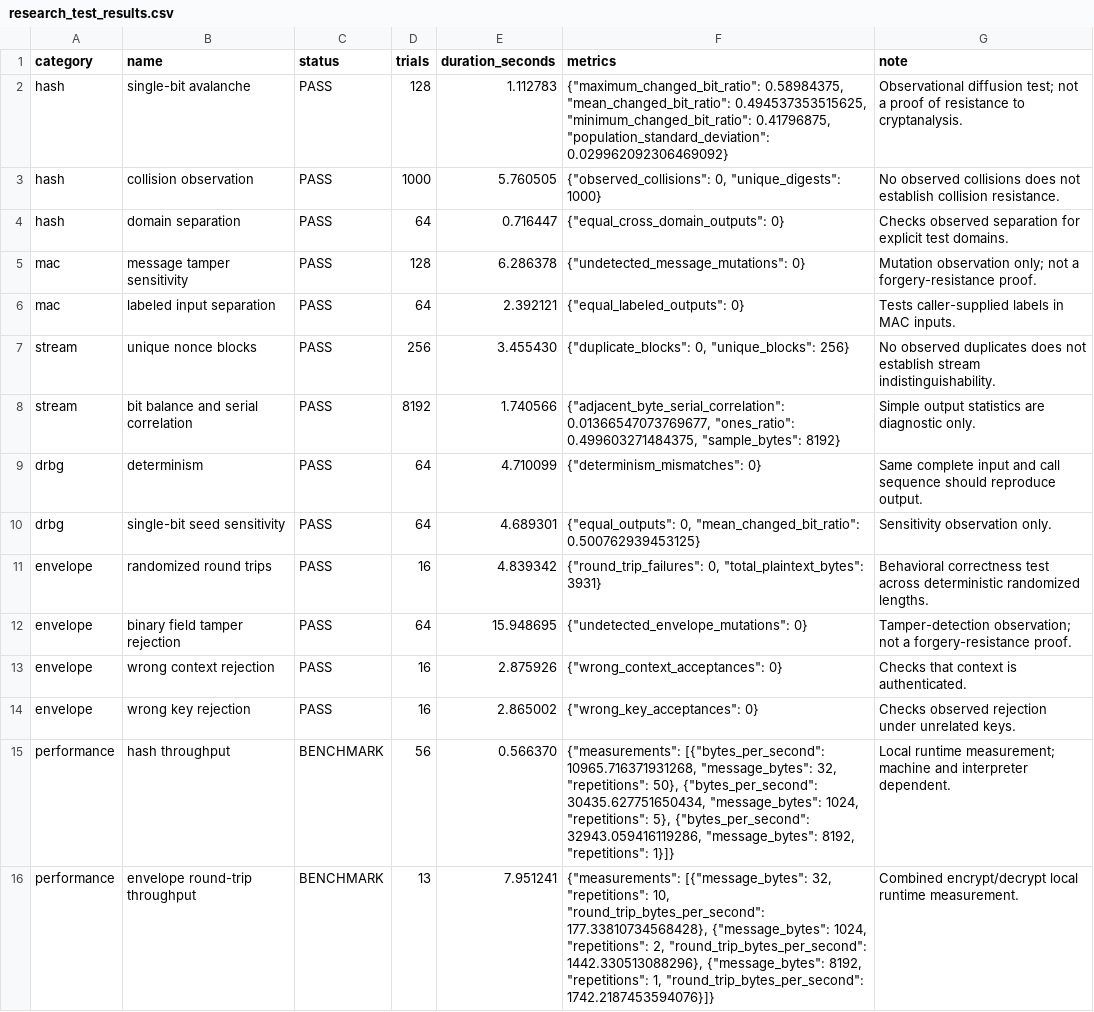
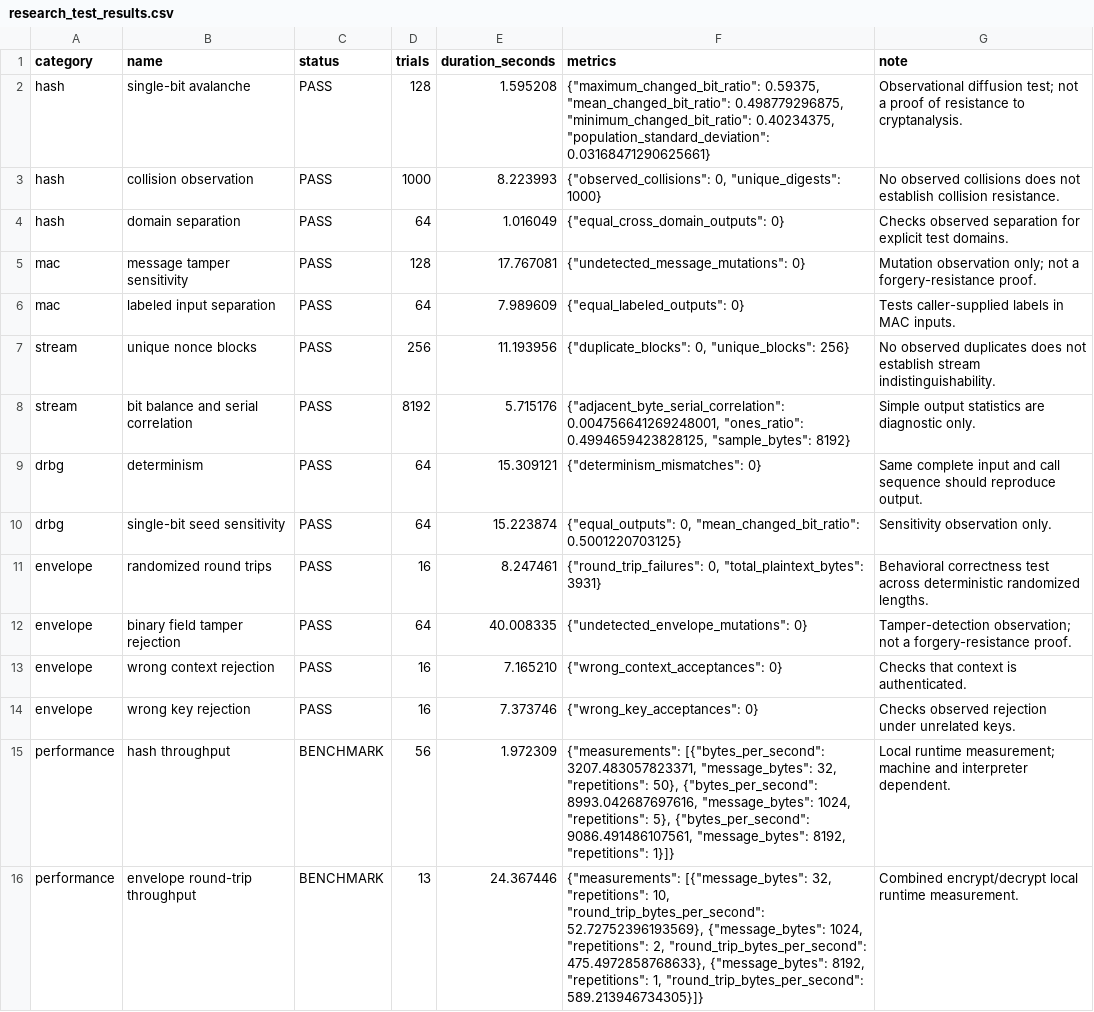
Before and after one commit to JasonBrisart/BrisartSecurityResearch, a CSV file: results/research_test_results.csv, drawn as a sheet; the diff names each change by its address in the sheet, - before the commit and + after, or states it on an @@ line.

```diff
--- a/results/research_test_results.csv
+++ b/results/research_test_results.csv
-E2 (duration_seconds): 1.112783
+E2 (duration_seconds): 1.595208
-F2 (metrics): {"maximum_changed_bit_ratio": 0.58984375, "mean_changed_bit_ratio": 0.494537353515625, "minimum_changed_bit_ratio": 0.41796875, "population_standard_deviation": 0.029962092306469092}
+F2 (metrics): {"maximum_changed_bit_ratio": 0.59375, "mean_changed_bit_ratio": 0.498779296875, "minimum_changed_bit_ratio": 0.40234375, "population_standard_deviation": 0.03168471290625661}
-E3 (duration_seconds): 5.760505
+E3 (duration_seconds): 8.223993
-E4 (duration_seconds): 0.716447
+E4 (duration_seconds): 1.016049
-E5 (duration_seconds): 6.286378
+E5 (duration_seconds): 17.767081
-E6 (duration_seconds): 2.392121
+E6 (duration_seconds): 7.989609
-E7 (duration_seconds): 3.455430
+E7 (duration_seconds): 11.193956
-E8 (duration_seconds): 1.740566
+E8 (duration_seconds): 5.715176
-F8 (metrics): {"adjacent_byte_serial_correlation": 0.01366547073769677, "ones_ratio": 0.499603271484375, "sample_bytes": 8192}
+F8 (metrics): {"adjacent_byte_serial_correlation": 0.004756641269248001, "ones_ratio": 0.4994659423828125, "sample_bytes": 8192}
-E9 (duration_seconds): 4.710099
+E9 (duration_seconds): 15.309121
-E10 (duration_seconds): 4.689301
+E10 (duration_seconds): 15.223874
-F10 (metrics): …0, "mean_changed_bit_ratio": 0.500762939453125}
+F10 (metrics): …0, "mean_changed_bit_ratio": 0.5001220703125}
-E11 (duration_seconds): 4.839342
+E11 (duration_seconds): 8.247461
-E12 (duration_seconds): 15.948695
+E12 (duration_seconds): 40.008335
-E13 (duration_seconds): 2.875926
+E13 (duration_seconds): 7.165210
-E14 (duration_seconds): 2.865002
+E14 (duration_seconds): 7.373746
-E15 (duration_seconds): 0.566370
+E15 (duration_seconds): 1.972309
-F15 (metrics): {"measurements": [{"bytes_per_second": 10965.716371931268, "message_bytes": 32, "repetitions": 50}, {"bytes_per_second": 30435.627751650434, "message_bytes": 1024, "repetitions": 5}, {"bytes_per_second": 32943.059416119286, "message_bytes": 8192,…
+F15 (metrics): {"measurements": [{"bytes_per_second": 3207.483057823371, "message_bytes": 32, "repetitions": 50}, {"bytes_per_second": 8993.042687697616, "message_bytes": 1024, "repetitions": 5}, {"bytes_per_second": 9086.491486107561, "message_bytes": 8192,…
-E16 (duration_seconds): 7.951241
+E16 (duration_seconds): 24.367446
-F16 (metrics): …10, "round_trip_bytes_per_second": 177.33810734568428}, {"message_bytes": 1024, "repetitions": 2, "round_trip_bytes_per_second": 1442.330513088296}, {"message_bytes": 8192, "repetitions": 1, "round_trip_bytes_per_second": 1742.2187453594076}]}
+F16 (metrics): …10, "round_trip_bytes_per_second": 52.72752396193569}, {"message_bytes": 1024, "repetitions": 2, "round_trip_bytes_per_second": 475.4972858768633}, {"message_bytes": 8192, "repetitions": 1, "round_trip_bytes_per_second": 589.213946734305}]}
```
Also changed, not shown: 18 other files.
